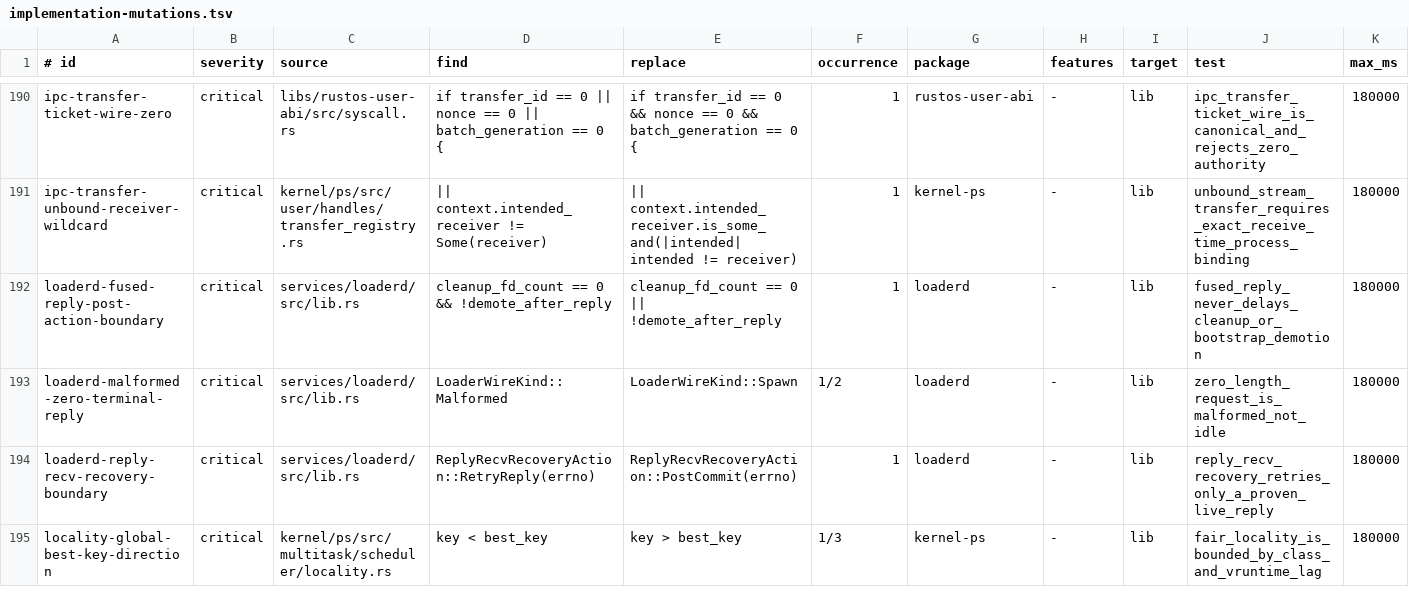
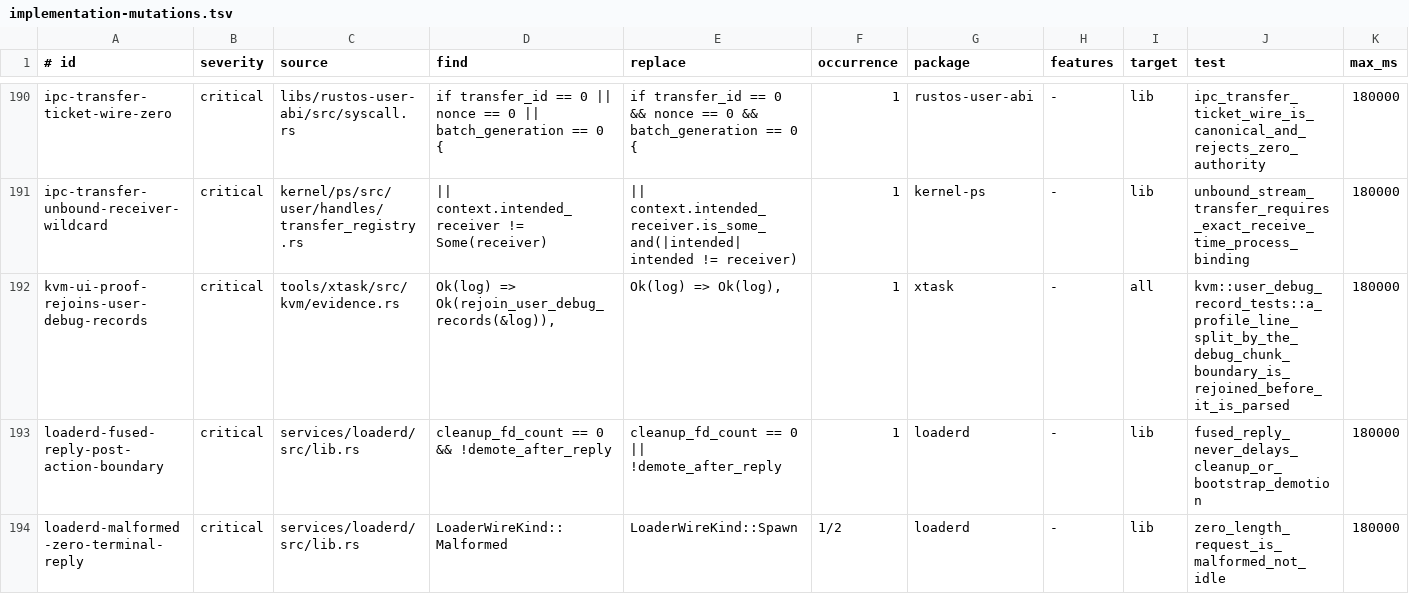
Before and after one commit to ierwarf/rustos, a TSV file: formal/implementation-mutations.tsv, drawn as a sheet; only a part is shown, gaps mark what is left out; the shorter side is filled out with more unchanged rows; the diff names each change by its address in the sheet, - before the commit and + after, or states it on an @@ line.

```diff
--- a/formal/implementation-mutations.tsv
+++ b/formal/implementation-mutations.tsv
+row 192: kvm-ui-proof-rejoins-user-debug-records | critical | tools/xtask/src/kvm/evidence.rs | Ok(log) => Ok(rejoin_user_debug_records(&log)), | Ok(log) => Ok(log), | 1 | xtask | - | all | kvm::user_debug_record_tests::a_profile_line_split_by_the_debug_chunk_boundary_is_rejoined_before_it_is_parsed | 180000
```
Also changed, not shown: formal/trust-boundaries.tsv, 19 other files.
